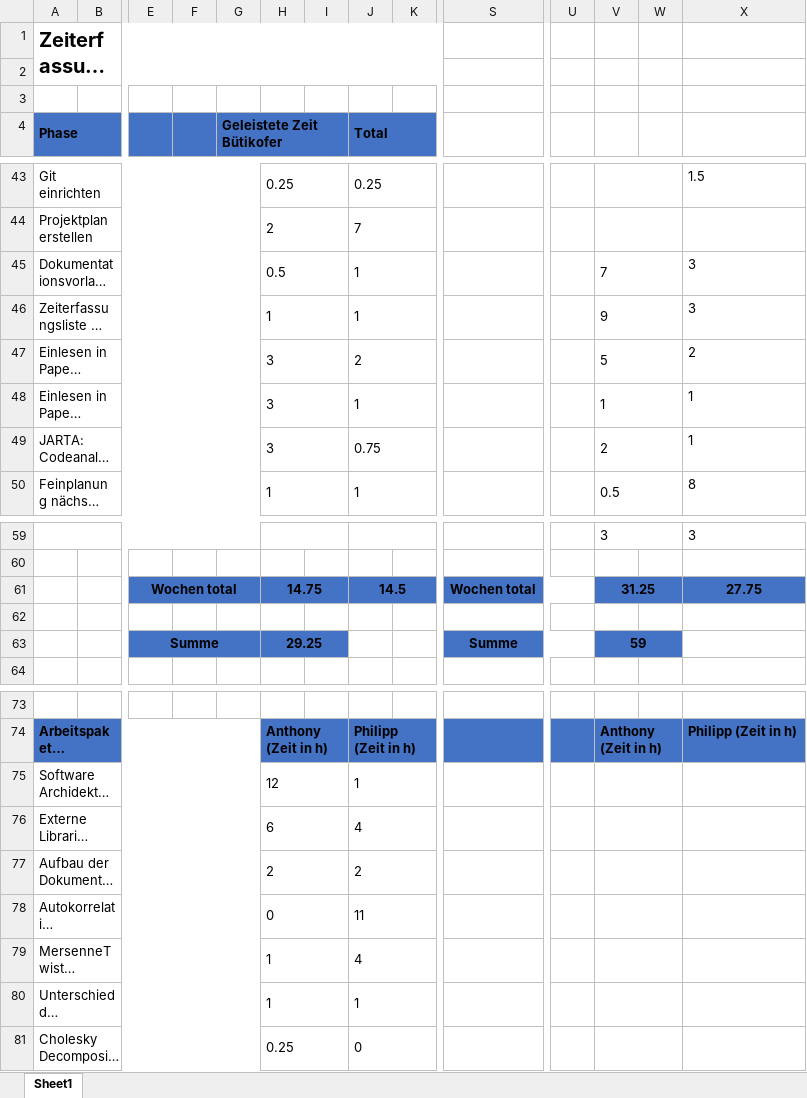
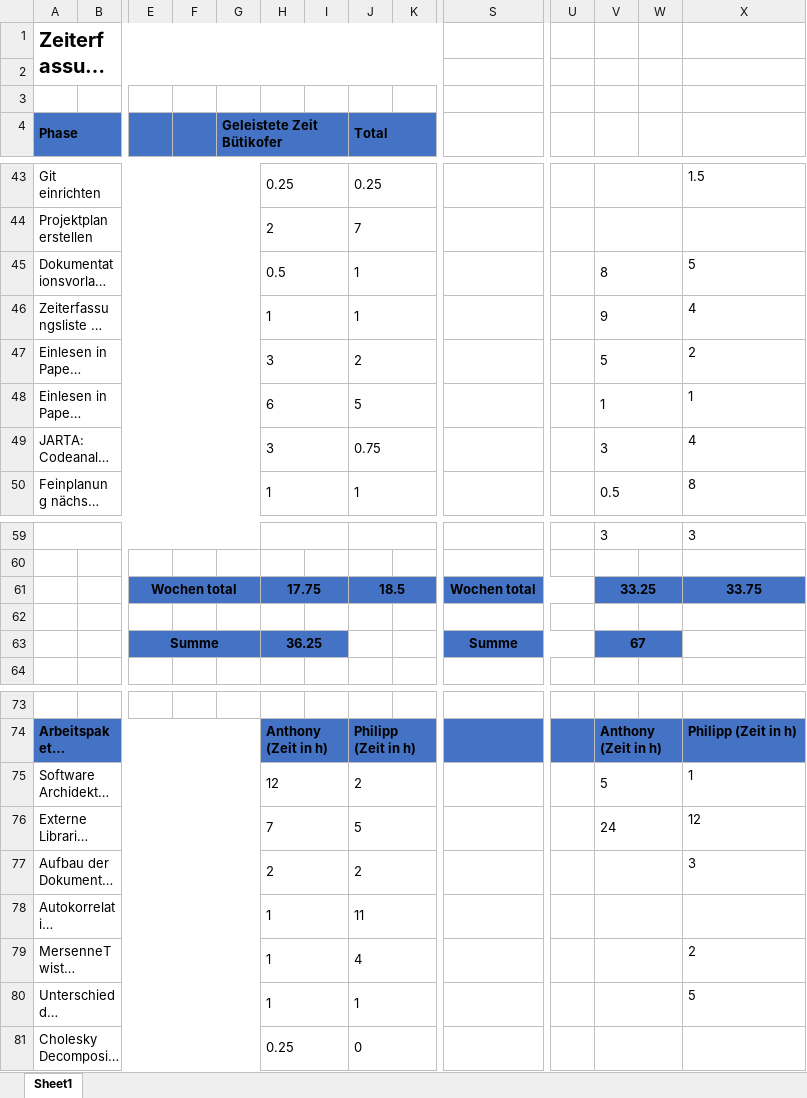
Before and after one commit to lulzzz/Semesterarbeit-HS-2017-2018, an Excel workbook: 01_Projektmanagement/Zeiterfassung.xlsx, sheet Sheet1, drawn as a sheet; only a part is shown, gaps mark what is left out; long unchanged cells end in …; values as stored, in another font and other column widths than the file's, no borders; removed rows and columns are numbered as before the commit, all else as after; rows hold the shown columns only; the diff covers the shown part only; the diff names each change by its address in the sheet, - before the commit and + after, or states it on an @@ line.

```diff
--- a/01_Projektmanagement/Zeiterfassung.xlsx (sheet Sheet1)
+++ b/01_Projektmanagement/Zeiterfassung.xlsx (sheet Sheet1)
-V45: 7
+V45: 8
-X45: 3
+X45: 5
-X46: 3
+X46: 4
-H48: 3
+H48: 6
-J48 (Total): 1
+J48 (Total): 5
-V49: 2
+V49: 3
-X49: 1
+X49: 4
-row 61:  |  | Wochen total |  |  | 14.75 |  | 14.5 |  | Wochen total |  | 31.25 |  | 27.75
+row 61:  |  | Wochen total |  |  | 17.75 |  | 18.5 |  | Wochen total |  | 33.25 |  | 33.75
-H63: 29.25
+H63: 36.25
-V63: 59
+V63: 67
-J75 (Total): 1
+J75 (Total): 2
-V75: (empty)
+V75: 5
-X75: (empty)
+X75: 1
-H76: 6
+H76: 7
-J76 (Total): 4
+J76 (Total): 5
-V76: (empty)
+V76: 24
-X76: (empty)
+X76: 12
-X77: (empty)
+X77: 3
-H78: 0
+H78: 1
-X79: (empty)
+X79: 2
-X80: (empty)
+X80: 5
```
Also changed, not shown: 7 added rows, 7 removed rows and 6 edited cells elsewhere in this sheet, 7 other files.
